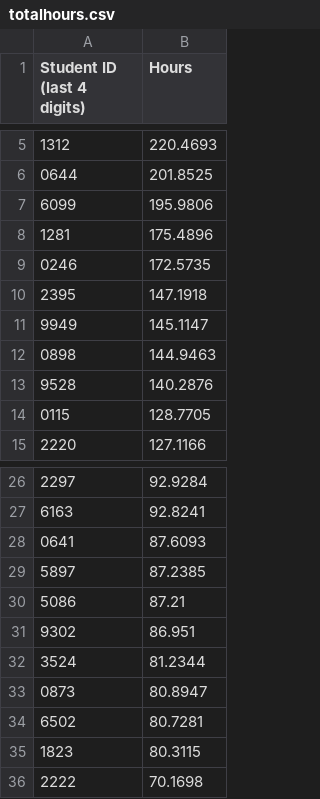
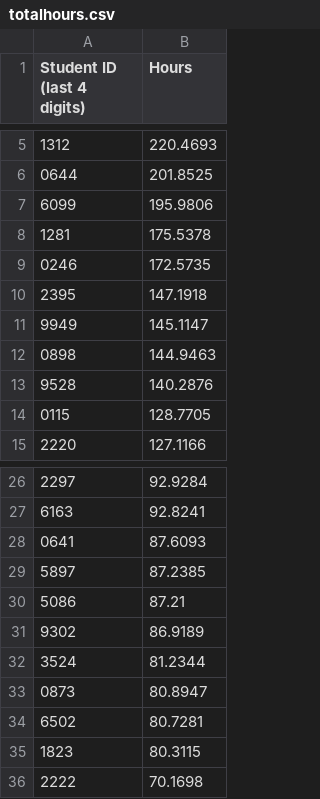
Before and after one commit to Team3128/2018-19-attendance-data, a CSV file: totalhours.csv, drawn as a sheet; only a part is shown, gaps mark what is left out.

Commit message:
2019-05-29: Total Hours

```diff
--- a/totalhours.csv
+++ b/totalhours.csv
@@ -7,3 +7,3 @@ Student ID (last 4 digits), Hours
 6099,195.9806
-1281,175.4896
+1281,175.5378
 0246,172.5735
@@ -30,3 +30,3 @@ Student ID (last 4 digits), Hours
 5086,87.21
-9302,86.951
+9302,86.9189
 3524,81.2344
```
